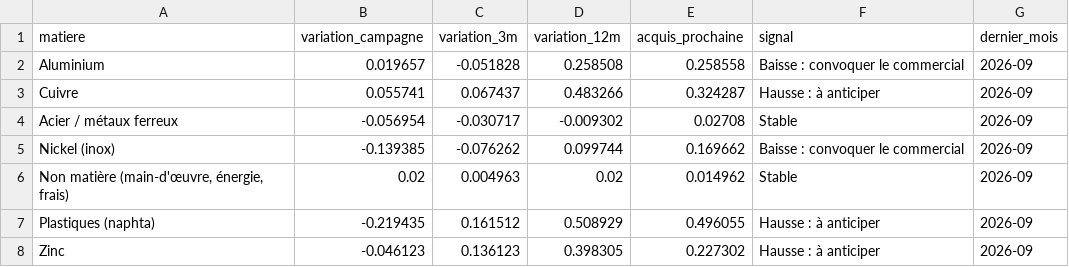
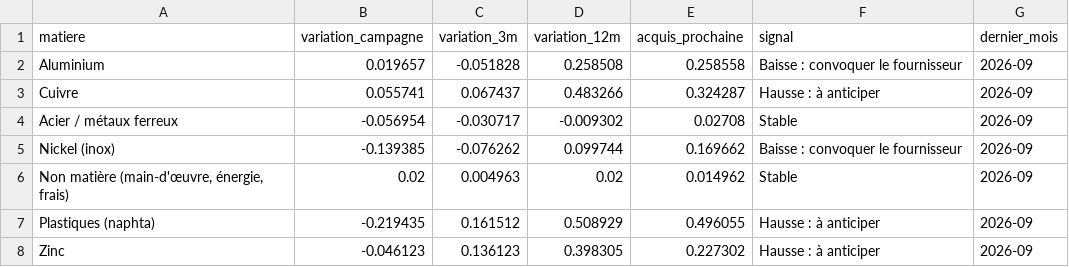
Before and after one commit to PDUCLOS/buyvera-bi, a CSV file: claude-dashboard/matieres.csv, drawn as a sheet.

```diff
--- a/claude-dashboard/matieres.csv
+++ b/claude-dashboard/matieres.csv
@@ -1,6 +1,6 @@
 matiere,variation_campagne,variation_3m,variation_12m,acquis_prochaine,signal,dernier_mois
-Aluminium,0.019657,-0.051828,0.258508,0.258558,Baisse : convoquer le commercial,2026-09
+Aluminium,0.019657,-0.051828,0.258508,0.258558,Baisse : convoquer le fournisseur,2026-09
 Cuivre,0.055741,0.067437,0.483266,0.324287,Hausse : à anticiper,2026-09
 Acier / métaux ferreux,-0.056954,-0.030717,-0.009302,0.02708,Stable,2026-09
-Nickel (inox),-0.139385,-0.076262,0.099744,0.169662,Baisse : convoquer le commercial,2026-09
+Nickel (inox),-0.139385,-0.076262,0.099744,0.169662,Baisse : convoquer le fournisseur,2026-09
 "Non matière (main-d'œuvre, énergie, frais)",0.02,0.004963,0.02,0.014962,Stable,2026-09
```
Also changed, not shown: 9 other files.
